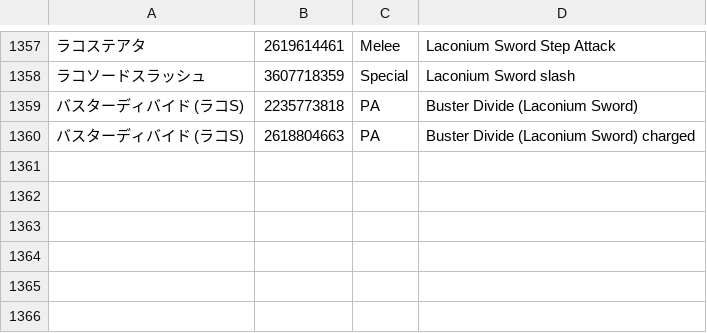
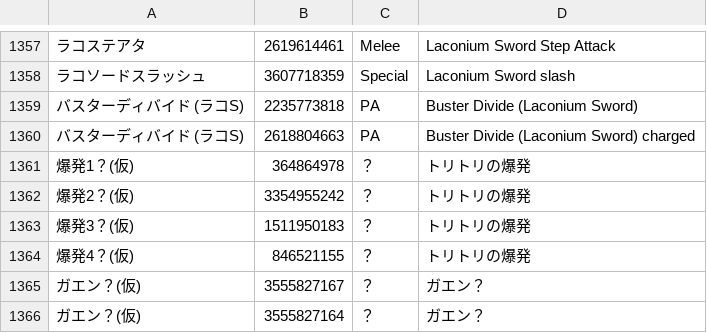
Before and after one commit to Root-Vul/CSV, a CSV file: skills.csv, drawn as a sheet; only a part is shown, gaps mark what is left out; the diff names each change by its address in the sheet, - before the commit and + after, or states it on an @@ line.

Commit message:
Update skills.csv

```diff
--- a/skills.csv
+++ b/skills.csv
+row 1361: 爆発1？(仮) | 364864978 | ？ | トリトリの爆発
+row 1362: 爆発2？(仮) | 3354955242 | ？ | トリトリの爆発
+row 1363: 爆発3？(仮) | 1511950183 | ？ | トリトリの爆発
+row 1364: 爆発4？(仮) | 846521155 | ？ | トリトリの爆発
+row 1365: ガエン？(仮) | 3555827167 | ？ | ガエン？
+row 1366: ガエン？(仮) | 3555827164 | ？ | ガエン？
```
